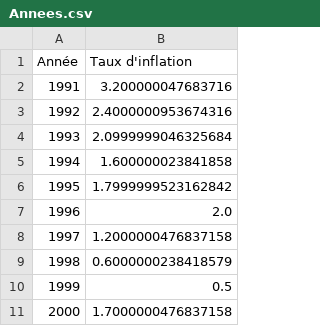
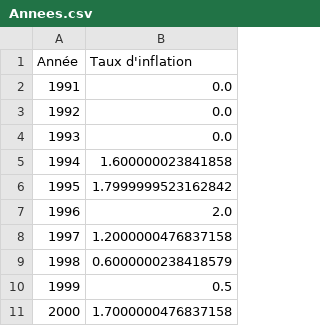
Before and after one commit to VFIP-Communes-Bretonnes/IHM, a CSV file: ws/Annees.csv, drawn as a sheet; only a part is shown.

```diff
--- a/ws/Annees.csv
+++ b/ws/Annees.csv
@@ -1,5 +1,5 @@
 Année,Taux d'inflation
-1991,3.200000047683716
-1992,2.4000000953674316
-1993,2.0999999046325684
+1991,0.0
+1992,0.0
+1993,0.0
 1994,1.600000023841858
```
Also changed, not shown: ws/Aeroports.csv, ws/Communes.csv, 9 other files.
